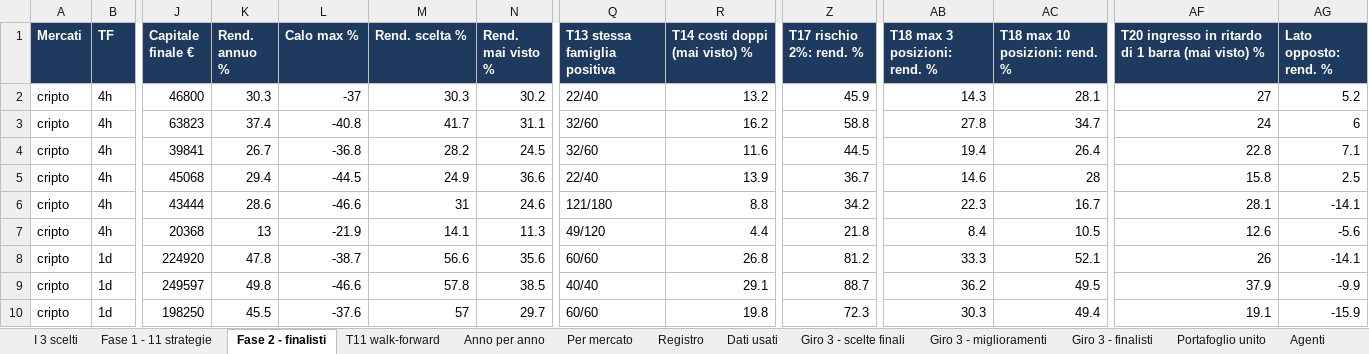
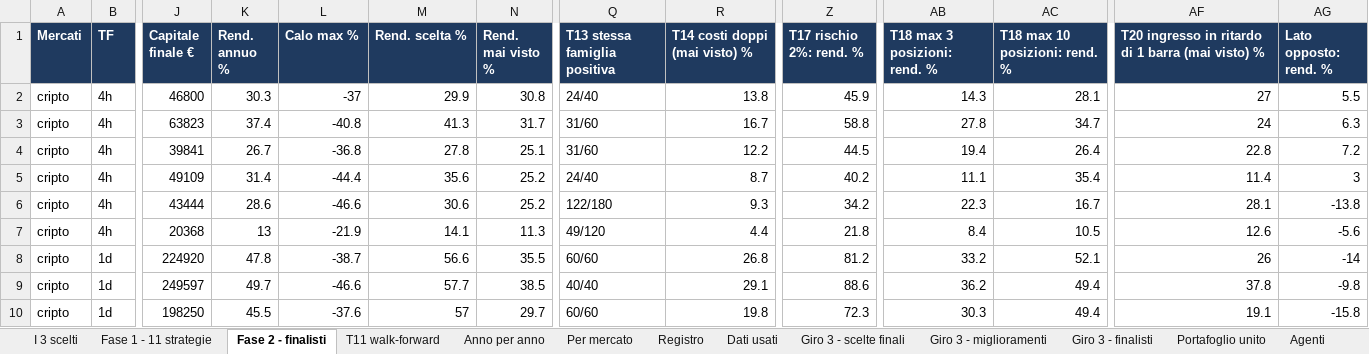
Before and after one commit to mhadhbimedwork-crypto/sentinella-mercati, an Excel workbook: risultati/RISULTATI_TEST.xlsx, sheet Fase 2 - finalisti, drawn as a sheet; only a part is shown, gaps mark what is left out; values as stored, in another font and other column widths than the file's, no borders; removed rows and columns are numbered as before the commit, all else as after; rows hold the shown columns only; the diff covers the shown part only; the diff names each change by its address in the sheet, - before the commit and + after, or states it on an @@ line.

```diff
--- a/risultati/RISULTATI_TEST.xlsx (sheet Fase 2 - finalisti)
+++ b/risultati/RISULTATI_TEST.xlsx (sheet Fase 2 - finalisti)
-M2 (Rend. scelta %): 30.3
+M2 (Rend. scelta %): 29.9
-N2 (Rend. mai visto %): 30.2
+N2 (Rend. mai visto %): 30.8
-Q2 (T13 stessa famiglia positiva): 22/40
+Q2 (T13 stessa famiglia positiva): 24/40
-R2 (T14 costi doppi (mai visto) %): 13.2
+R2 (T14 costi doppi (mai visto) %): 13.8
-AG2 (Lato opposto: rend. %): 5.2
+AG2 (Lato opposto: rend. %): 5.5
-M3 (Rend. scelta %): 41.7
+M3 (Rend. scelta %): 41.3
-N3 (Rend. mai visto %): 31.1
+N3 (Rend. mai visto %): 31.7
-Q3:Q4 (T13 stessa famiglia positiva): 32/60
+Q3:Q4 (T13 stessa famiglia positiva): 31/60
-R3 (T14 costi doppi (mai visto) %): 16.2
+R3 (T14 costi doppi (mai visto) %): 16.7
-AG3 (Lato opposto: rend. %): 6
+AG3 (Lato opposto: rend. %): 6.3
-M4 (Rend. scelta %): 28.2
+M4 (Rend. scelta %): 27.8
-N4 (Rend. mai visto %): 24.5
+N4 (Rend. mai visto %): 25.1
-R4 (T14 costi doppi (mai visto) %): 11.6
+R4 (T14 costi doppi (mai visto) %): 12.2
-AG4 (Lato opposto: rend. %): 7.1
+AG4 (Lato opposto: rend. %): 7.2
-row 5: cripto | 4h | 45068 | 29.4 | -44.5 | 24.9 | 36.6 | 22/40 | 13.9 | 36.7 | 14.6 | 28 | 15.8 | 2.5
+row 5: cripto | 4h | 49109 | 31.4 | -44.4 | 35.6 | 25.2 | 24/40 | 8.7 | 40.2 | 11.1 | 35.4 | 11.4 | 3
-M6 (Rend. scelta %): 31
+M6 (Rend. scelta %): 30.6
-N6 (Rend. mai visto %): 24.6
+N6 (Rend. mai visto %): 25.2
-Q6 (T13 stessa famiglia positiva): 121/180
+Q6 (T13 stessa famiglia positiva): 122/180
-R6 (T14 costi doppi (mai visto) %): 8.8
+R6 (T14 costi doppi (mai visto) %): 9.3
-AG6 (Lato opposto: rend. %): -14.1
+AG6 (Lato opposto: rend. %): -13.8
-N8 (Rend. mai visto %): 35.6
+N8 (Rend. mai visto %): 35.5
-AB8 (T18 max 3 posizioni: rend. %): 33.3
+AB8 (T18 max 3 posizioni: rend. %): 33.2
-AG8 (Lato opposto: rend. %): -14.1
+AG8 (Lato opposto: rend. %): -14
-K9 (Rend. annuo %): 49.8
+K9 (Rend. annuo %): 49.7
-M9 (Rend. scelta %): 57.8
+M9 (Rend. scelta %): 57.7
-Z9 (T17 rischio 2%: rend. %): 88.7
+Z9 (T17 rischio 2%: rend. %): 88.6
-AC9 (T18 max 10 posizioni: rend. %): 49.5
+AC9 (T18 max 10 posizioni: rend. %): 49.4
-AF9: 37.9
+AF9: 37.8
-AG9 (Lato opposto: rend. %): -9.9
+AG9 (Lato opposto: rend. %): -9.8
-AG10 (Lato opposto: rend. %): -15.9
+AG10 (Lato opposto: rend. %): -15.8
```
Also changed, not shown: 73 edited cells elsewhere in this sheet, sheet Giro 3 - finalisti, sheet Mappa liquidazioni, sheet Portafoglio unito, sheet Giro 3 - miglioramenti, sheet Giro 3 - scelte finali, sheet Dati usati, 6 more sheets, 7 other files.
